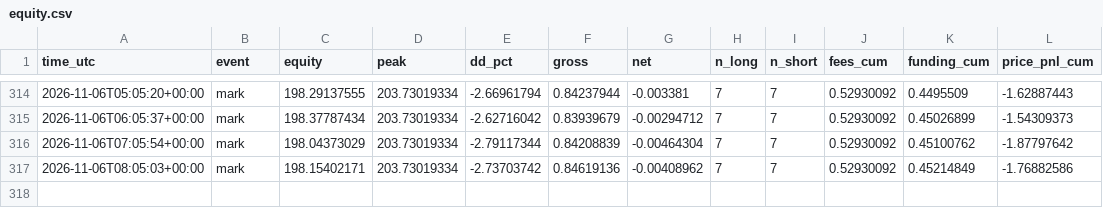
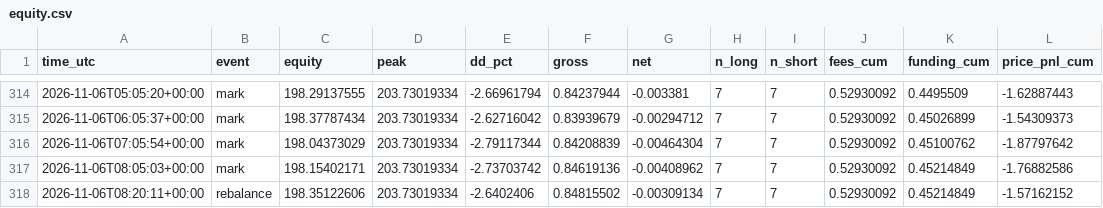
Before and after one commit to daijobudesu69/Crypto-FCL, a CSV file: state/equity.csv, drawn as a sheet; only a part is shown, gaps mark what is left out.

```diff
--- a/state/equity.csv
+++ b/state/equity.csv
@@ -317 +317,2 @@ time_utc,event,equity,peak,dd_pct,gross,net,n_long,n_short,fees_cum,funding_cum,
 2026-11-06T08:05:03+00:00,mark,198.15402171,203.73019334,-2.73703742,0.84619136,-0.00408962,7,7,0.52930092,0.45214849,-1.76882586
+2026-11-06T08:20:11+00:00,rebalance,198.35122606,203.73019334,-2.6402406,0.84815502,-0.00309134,7,7,0.52930092,0.45214849,-1.57162152
```
Also changed, not shown: state/runs.csv, state/targets.csv, 2 other files.
